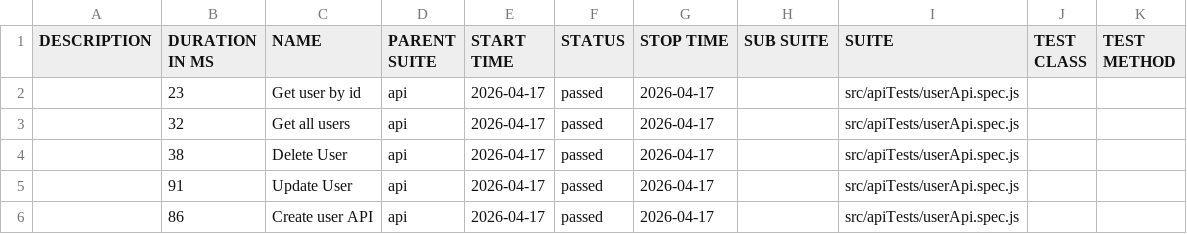
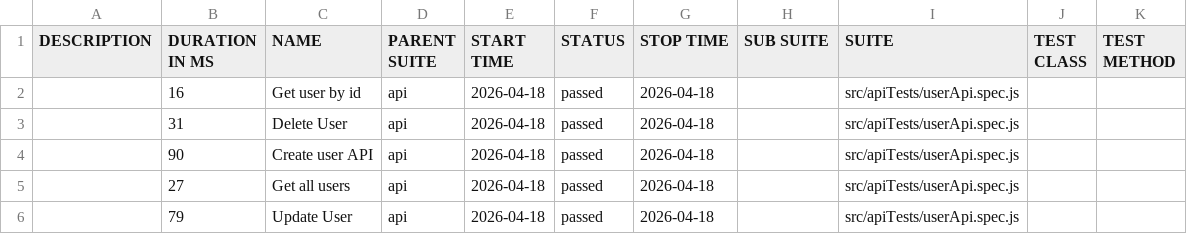
Before and after one commit to pranaya1997/Playwright-Framework, a CSV file: allure/data/suites.csv, drawn as a sheet.

```diff
--- a/allure/data/suites.csv
+++ b/allure/data/suites.csv
@@ -1,6 +1,6 @@
 "DESCRIPTION","DURATION IN MS","NAME","PARENT SUITE","START TIME","STATUS","STOP TIME","SUB SUITE","SUITE","TEST CLASS","TEST METHOD"
-"","23","Get user by id","api","2026-04-17","passed","2026-04-17","","src/apiTests/userApi.spec.js","",""
-"","32","Get all users","api","2026-04-17","passed","2026-04-17","","src/apiTests/userApi.spec.js","",""
-"","38","Delete User","api","2026-04-17","passed","2026-04-17","","src/apiTests/userApi.spec.js","",""
-"","91","Update User","api","2026-04-17","passed","2026-04-17","","src/apiTests/userApi.spec.js","",""
-"","86","Create user API","api","2026-04-17","passed","2026-04-17","","src/apiTests/userApi.spec.js","",""
+"","16","Get user by id","api","2026-04-18","passed","2026-04-18","","src/apiTests/userApi.spec.js","",""
+"","31","Delete User","api","2026-04-18","passed","2026-04-18","","src/apiTests/userApi.spec.js","",""
+"","90","Create user API","api","2026-04-18","passed","2026-04-18","","src/apiTests/userApi.spec.js","",""
+"","27","Get all users","api","2026-04-18","passed","2026-04-18","","src/apiTests/userApi.spec.js","",""
+"","79","Update User","api","2026-04-18","passed","2026-04-18","","src/apiTests/userApi.spec.js","",""
```
Also changed, not shown: 28 other files.
